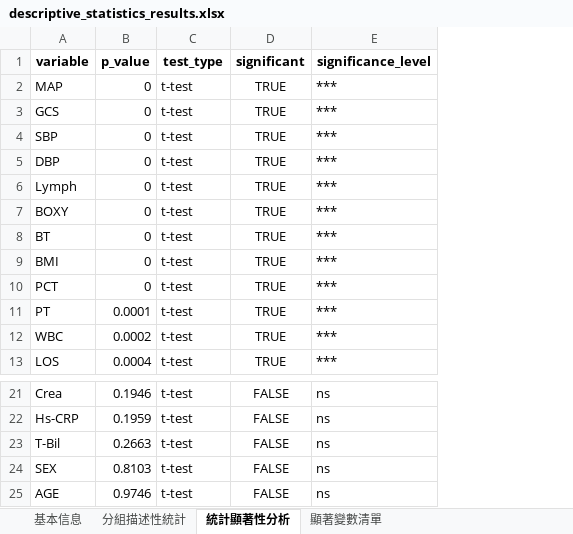
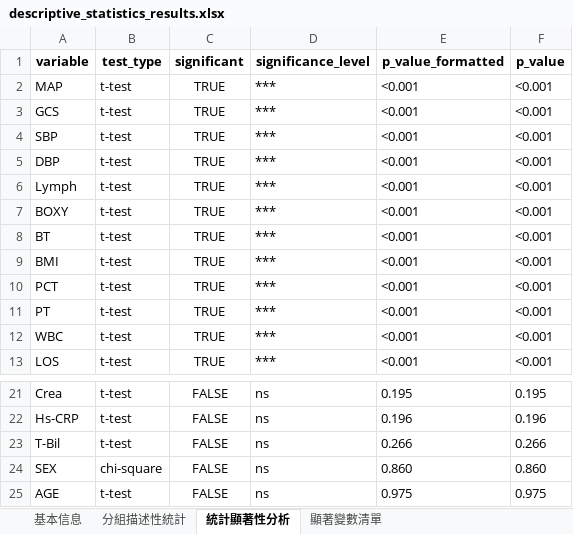
Before and after one commit to jimmy071919/Sepsis_prediction_model, an Excel workbook: result/descriptive_statistics_results.xlsx, sheet 統計顯著性分析, drawn as a sheet; only a part is shown, gaps mark what is left out; values as stored, in another font and other column widths than the file's, no borders; removed rows and columns are numbered as before the commit, all else as after; the diff names each change by its address in the sheet, - before the commit and + after, or states it on an @@ line.

```diff
--- a/result/descriptive_statistics_results.xlsx (sheet 統計顯著性分析)
+++ b/result/descriptive_statistics_results.xlsx (sheet 統計顯著性分析)
-column B (p_value), rows 2-13: 0 | 0 | 0 | 0 | 0 | 0 | 0 | 0 | 0 | 0.0001 | 0.0002 | 0.0004; rows 21-25: 0.1946 | 0.1959 | 0.2663 | 0.8103 | 0.9746
+column E (p_value_formatted), rows 2-13: all <0.001; rows 21-25: 0.195 | 0.196 | 0.266 | 0.860 | 0.975
+column F (p_value), rows 2-13: all <0.001; rows 21-25: 0.195 | 0.196 | 0.266 | 0.860 | 0.975
-B24 (test_type): t-test
+B24 (test_type): chi-square
```
Also changed, not shown: sheet 分組描述性統計, sheet 顯著變數清單, result/cross_validation_results.xlsx, 43 other files.
